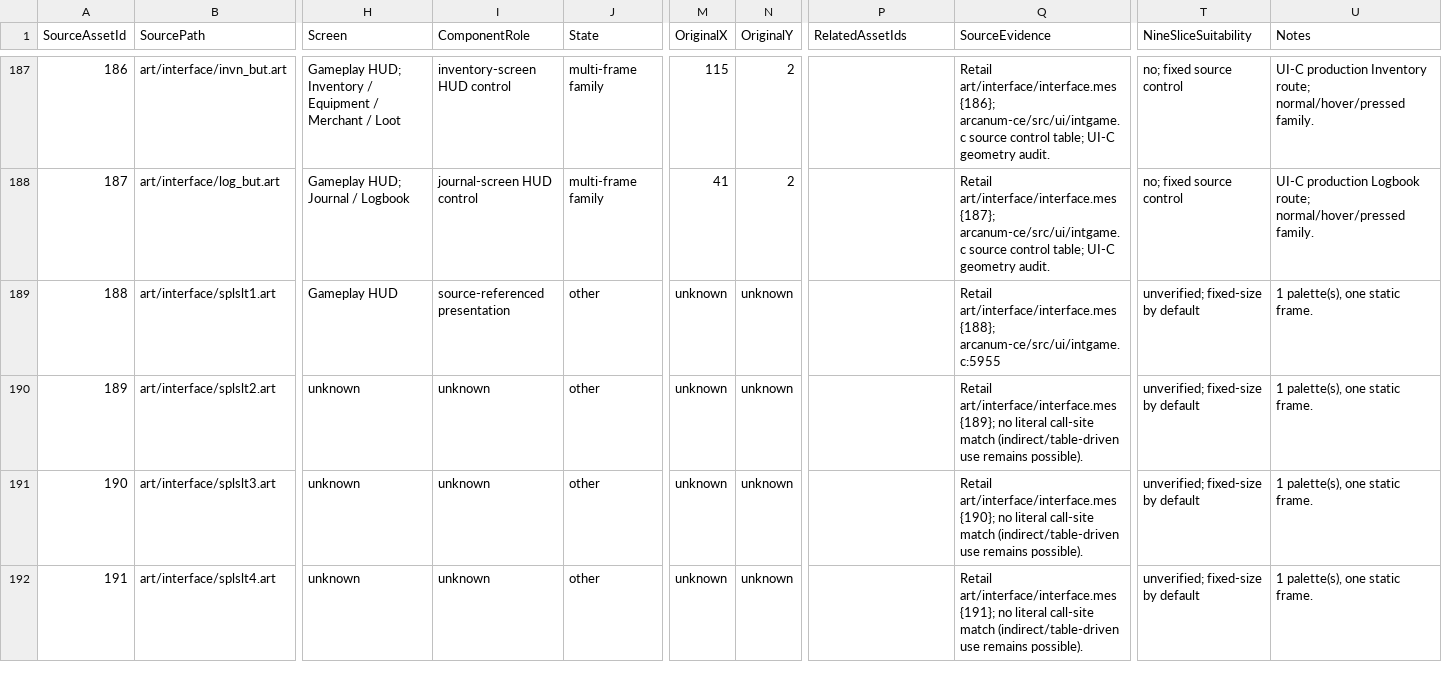
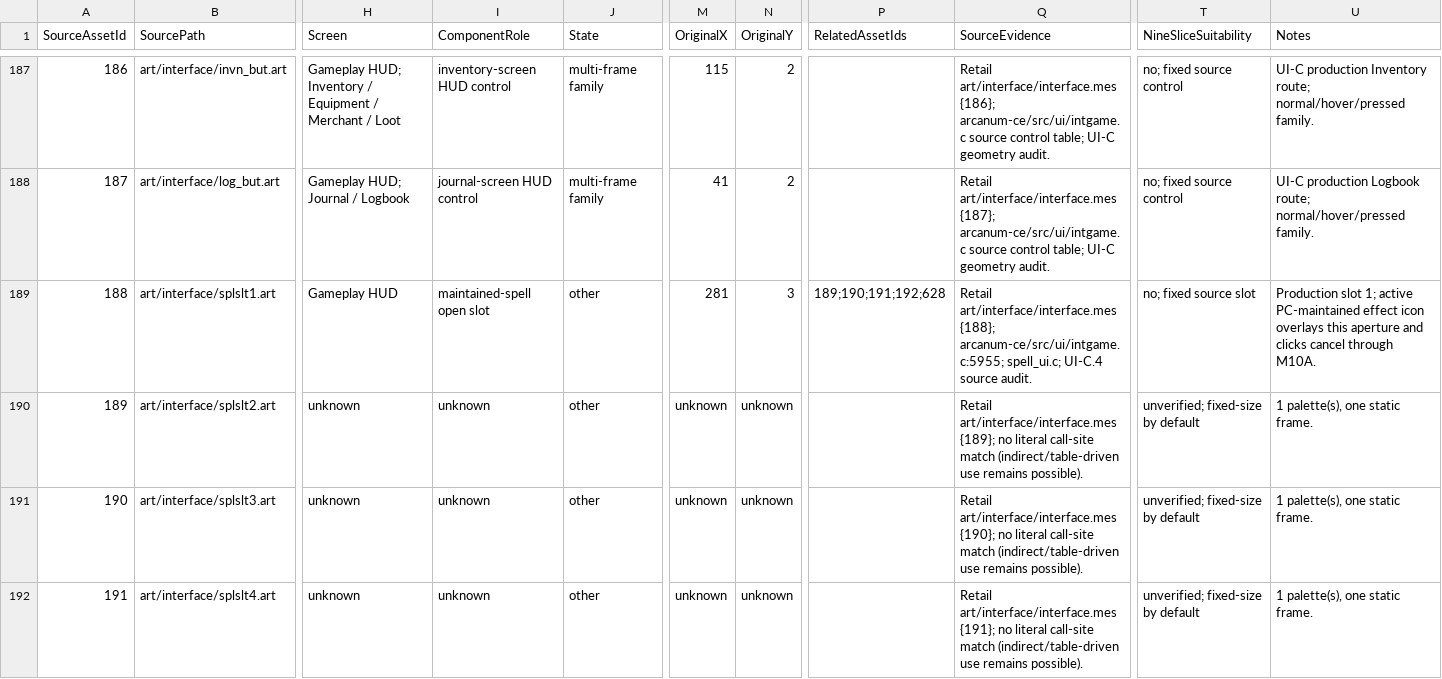
Before and after one commit to ghettochild2600/OpenArcanum, a CSV file: documentation_unity/ui/ui-asset-manifest.csv, drawn as a sheet; only a part is shown, gaps mark what is left out; the diff covers the shown part only; the diff names each change by its address in the sheet, - before the commit and + after, or states it on an @@ line.

```diff
--- a/documentation_unity/ui/ui-asset-manifest.csv
+++ b/documentation_unity/ui/ui-asset-manifest.csv
-I189 (ComponentRole): source-referenced presentation
+I189 (ComponentRole): maintained-spell open slot
-M189 (OriginalX): unknown
+M189 (OriginalX): 281
-N189 (OriginalY): unknown
+N189 (OriginalY): 3
-P189 (RelatedAssetIds): (empty)
+P189 (RelatedAssetIds): 189;190;191;192;628
-Q189 (SourceEvidence): …art/interface/interface.mes {188}; arcanum-ce/src/ui/intgame.c:5955
+Q189 (SourceEvidence): …art/interface/interface.mes {188}; arcanum-ce/src/ui/intgame.c:5955; spell_ui.c; UI-C.4 source audit.
-T189 (NineSliceSuitability): unverified; fixed-size by default
+T189 (NineSliceSuitability): no; fixed source slot
-U189 (Notes): 1 palette(s), one static frame.
+U189 (Notes): Production slot 1; active PC-maintained effect icon overlays this aperture and clicks cancel through M10A.
```
Also changed, not shown: 186 edited cells elsewhere in this file, 2 other files.
